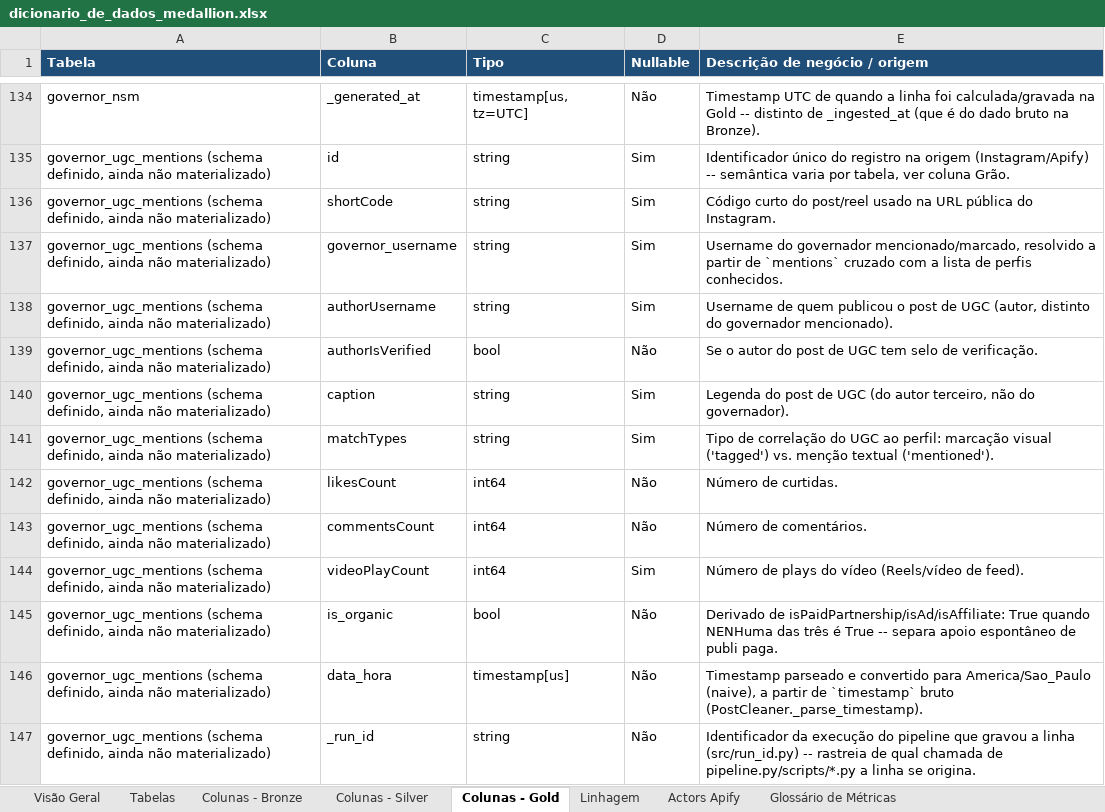
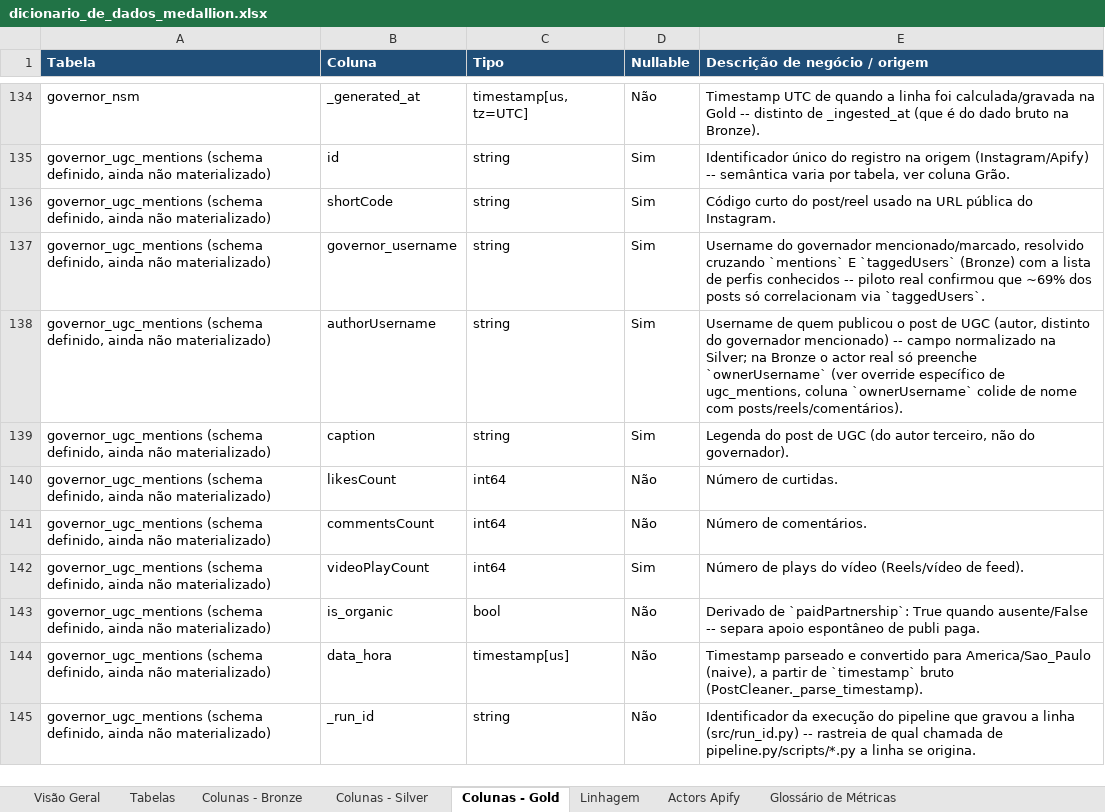
Before and after one commit to Vini0606/Tecnicas-de-Ciencia-de-Dados-em-dados-do-Instagram, an Excel workbook: reference/dicionario_de_dados_medallion.xlsx, sheet Colunas - Gold, drawn as a sheet; only a part is shown, gaps mark what is left out; values as stored, in another font and other column widths than the file's, no borders; removed rows and columns are numbered as before the commit, all else as after; the diff names each change by its address in the sheet, - before the commit and + after, or states it on an @@ line.

```diff
--- a/reference/dicionario_de_dados_medallion.xlsx (sheet Colunas - Gold)
+++ b/reference/dicionario_de_dados_medallion.xlsx (sheet Colunas - Gold)
-E137 (Descrição de negócio / origem): …mencionado/marcado, resolvido a partir de `mentions` cruzado com a lista de perfis conhecidos.
+E137 (Descrição de negócio / origem): …mencionado/marcado, resolvido cruzando `mentions` E `taggedUsers` (Bronze) com a lista de perfis conhecidos -- piloto real confirmou que ~69% dos posts só correlacionam via `taggedUsers`.
-E138 (Descrição de negócio / origem): …do governador mencionado).
+E138 (Descrição de negócio / origem): …do governador mencionado) -- campo normalizado na Silver; na Bronze o actor real só preenche `ownerUsername` (ver override específico de ugc_mentions, coluna `ownerUsername` colide de nome com posts/reels/comentários).
-row 139: governor_ugc_mentions (schema definido, ainda não materializado) | authorIsVerified | bool | Não | Se o autor do post de UGC tem selo de verificação.
-row 141: governor_ugc_mentions (schema definido, ainda não materializado) | matchTypes | string | Sim | Tipo de correlação do UGC ao perfil: marcação visual ('tagged') vs. menção textual ('mentioned').
-E143 (Descrição de negócio / origem): Derivado de isPaidPartnership/isAd/isAffiliate: True quando NENHuma das três é True -- separa…
+E143 (Descrição de negócio / origem): Derivado de `paidPartnership`: True quando ausente/False -- separa…
```
Also changed, not shown: sheet Colunas - Silver, sheet Colunas - Bronze, sheet Tabelas, 6 other files.
